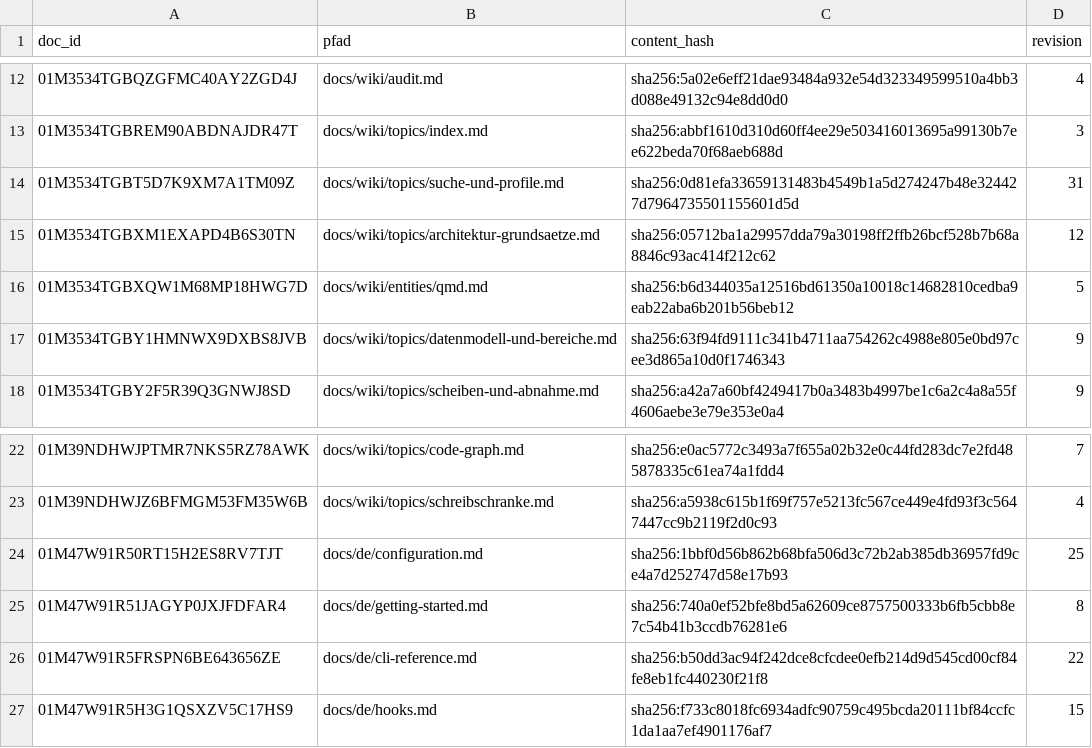
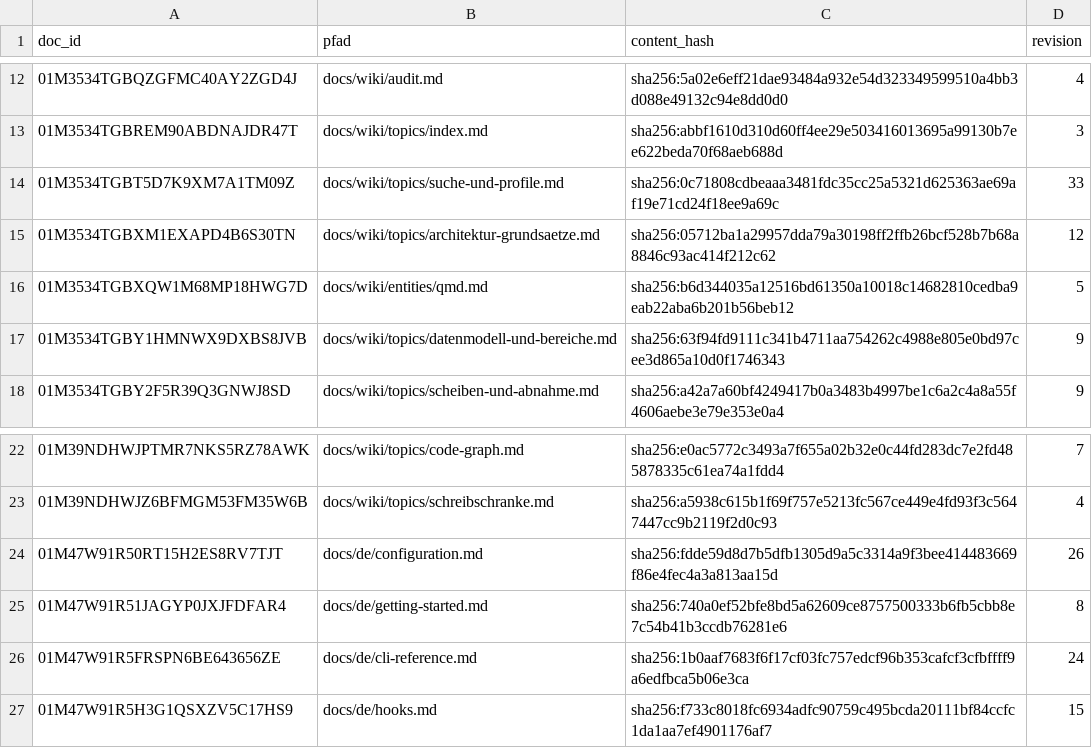
Before and after one commit to xidus90/loomux, a TSV file: _identities.tsv, drawn as a sheet; only a part is shown, gaps mark what is left out.

```diff
--- a/_identities.tsv
+++ b/_identities.tsv
@@ -13,3 +13,3 @@ doc_id	pfad	content_hash	revision
 01M3534TGBREM90ABDNAJDR47T	docs/wiki/topics/index.md	sha256:abbf1610d310d60ff4ee29e503416013695a99130b7ee622beda70f68aeb688d	3
-01M3534TGBT5D7K9XM7A1TM09Z	docs/wiki/topics/suche-und-profile.md	sha256:0d81efa33659131483b4549b1a5d274247b48e324427d7964735501155601d5d	31
+01M3534TGBT5D7K9XM7A1TM09Z	docs/wiki/topics/suche-und-profile.md	sha256:0c71808cdbeaaa3481fdc35cc25a5321d625363ae69af19e71cd24f18ee9a69c	33
 01M3534TGBXM1EXAPD4B6S30TN	docs/wiki/topics/architektur-grundsaetze.md	sha256:05712ba1a29957dda79a30198ff2ffb26bcf528b7b68a8846c93ac414f212c62	12
@@ -23,5 +23,5 @@ doc_id	pfad	content_hash	revision
 01M39NDHWJZ6BFMGM53FM35W6B	docs/wiki/topics/schreibschranke.md	sha256:a5938c615b1f69f757e5213fc567ce449e4fd93f3c5647447cc9b2119f2d0c93	4
-01M47W91R50RT15H2ES8RV7TJT	docs/de/configuration.md	sha256:1bbf0d56b862b68bfa506d3c72b2ab385db36957fd9ce4a7d252747d58e17b93	25
+01M47W91R50RT15H2ES8RV7TJT	docs/de/configuration.md	sha256:fdde59d8d7b5dfb1305d9a5c3314a9f3bee414483669f86e4fec4a3a813aa15d	26
 01M47W91R51JAGYP0JXJFDFAR4	docs/de/getting-started.md	sha256:740a0ef52bfe8bd5a62609ce8757500333b6fb5cbb8e7c54b41b3ccdb76281e6	8
-01M47W91R5FRSPN6BE643656ZE	docs/de/cli-reference.md	sha256:b50dd3ac94f242dce8cfcdee0efb214d9d545cd00cf84fe8eb1fc440230f21f8	22
+01M47W91R5FRSPN6BE643656ZE	docs/de/cli-reference.md	sha256:1b0aaf7683f6f17cf03fc757edcf96b353cafcf3cfbffff9a6edfbca5b06e3ca	24
 01M47W91R5H3G1QSXZV5C17HS9	docs/de/hooks.md	sha256:f733c8018fc6934adfc90759c495bcda20111bf84ccfc1da1aa7ef4901176af7	15
```
Also changed, not shown: 37 other files.
